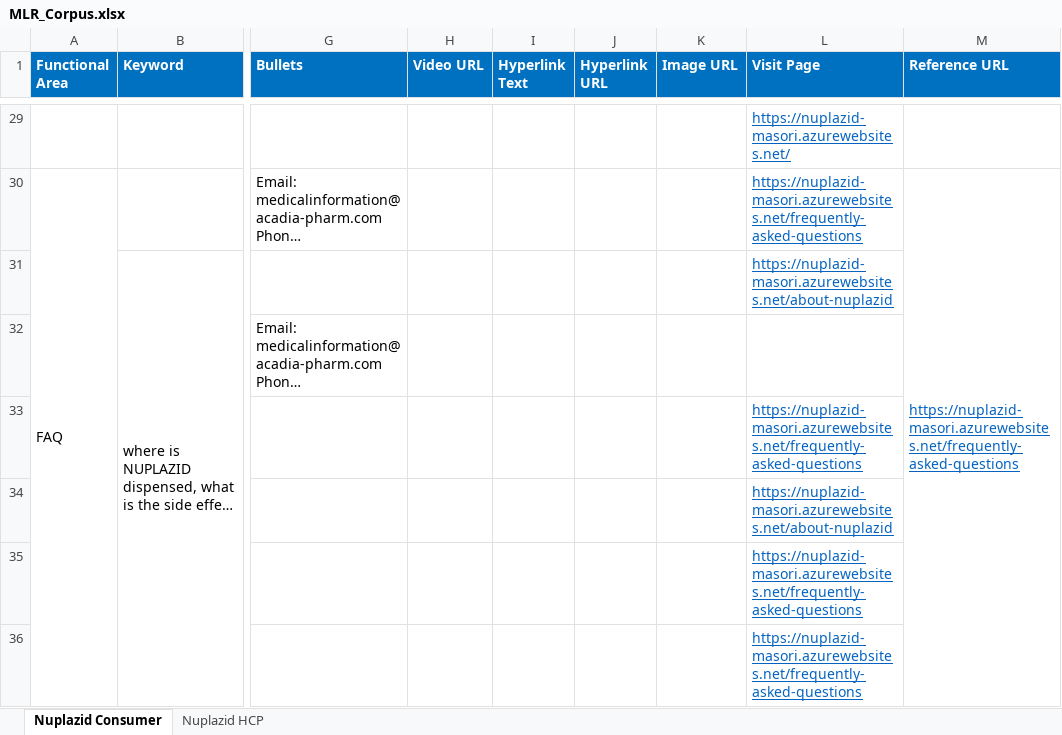
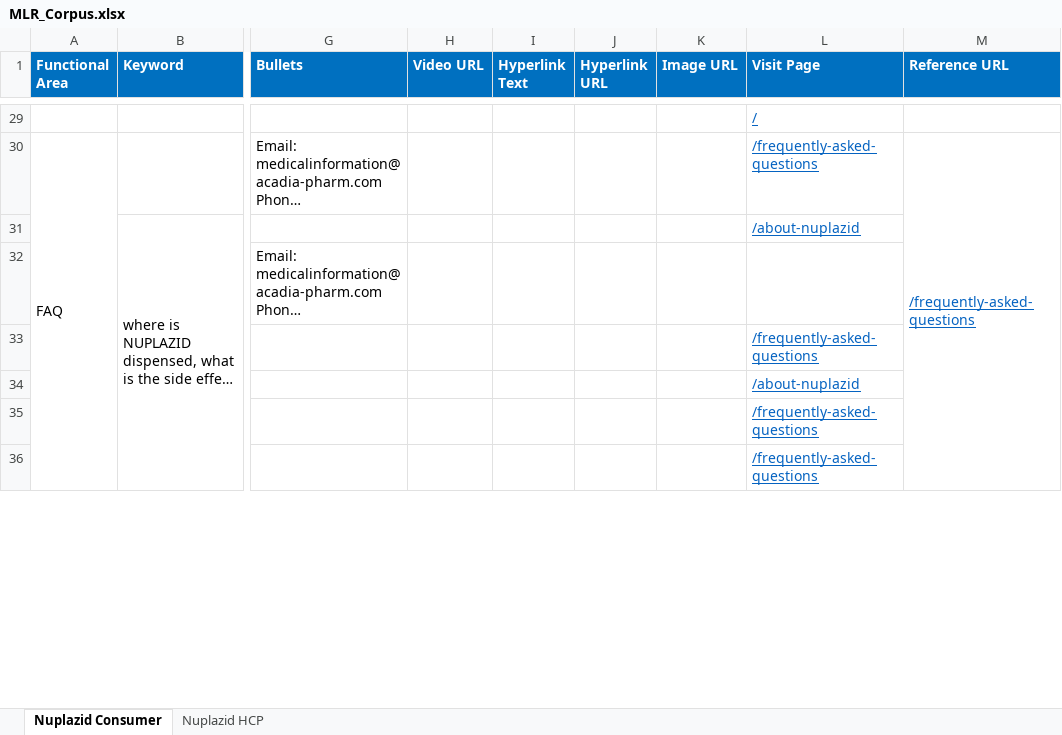
Before and after one commit to Siva04-coder/Masori-Chatbot-UAT, an Excel workbook: Corpus/MLR_Corpus.xlsx, sheet Nuplazid Consumer, drawn as a sheet; only a part is shown, gaps mark what is left out; long unchanged cells end in …; values as stored, in another font and other column widths than the file's, no borders; the diff covers the shown part only; the diff names each change by its address in the sheet, - before the commit and + after, or states it on an @@ line.

```diff
--- a/Corpus/MLR_Corpus.xlsx (sheet Nuplazid Consumer)
+++ b/Corpus/MLR_Corpus.xlsx (sheet Nuplazid Consumer)
-L29 (Visit Page): https://nuplazid-masori.azurewebsites.net/
+L29 (Visit Page): /
-L30 (Visit Page): https://nuplazid-masori.azurewebsites.net/frequently-asked-questions
+L30 (Visit Page): /frequently-asked-questions
-M30 (Reference URL): https://nuplazid-masori.azurewebsites.net/frequently-asked-questions
+M30 (Reference URL): /frequently-asked-questions
-L31 (Visit Page): https://nuplazid-masori.azurewebsites.net/about-nuplazid
+L31 (Visit Page): /about-nuplazid
-L33 (Visit Page): https://nuplazid-masori.azurewebsites.net/frequently-asked-questions
+L33 (Visit Page): /frequently-asked-questions
-L34 (Visit Page): https://nuplazid-masori.azurewebsites.net/about-nuplazid
+L34 (Visit Page): /about-nuplazid
-L35:L36 (Visit Page): https://nuplazid-masori.azurewebsites.net/frequently-asked-questions
+L35:L36 (Visit Page): /frequently-asked-questions
```
Also changed, not shown: 35 edited cells elsewhere in this sheet, sheet Nuplazid HCP.
